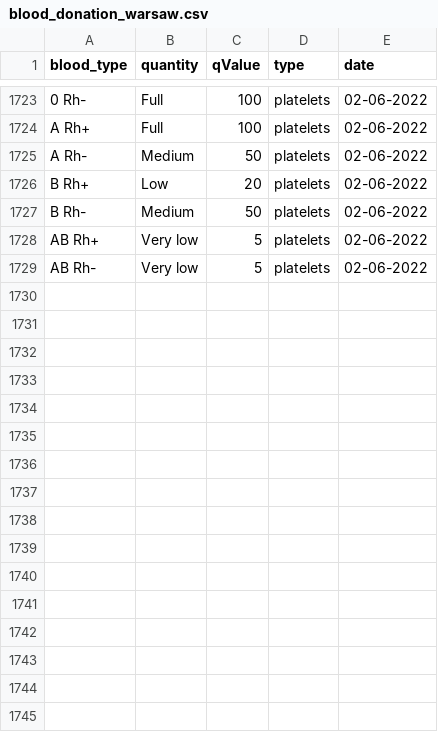
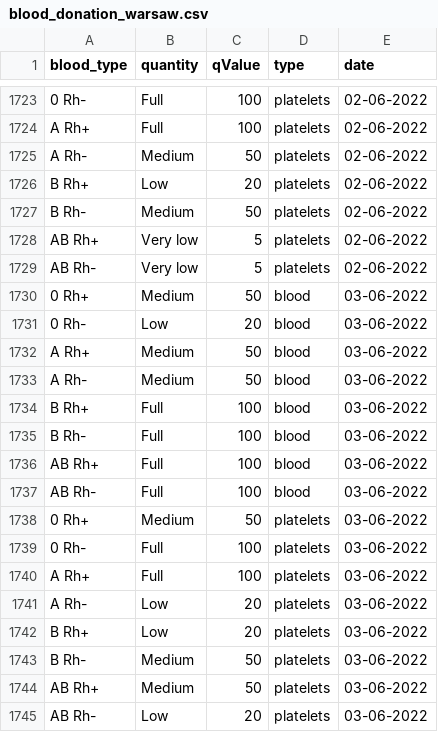
Before and after one commit to sjerzykiewicz/blood_donations_analysis, a CSV file: data/blood_donation_warsaw.csv, drawn as a sheet; only a part is shown, gaps mark what is left out; the diff names each change by its address in the sheet, - before the commit and + after, or states it on an @@ line.

Commit message:
Automated data update

```diff
--- a/data/blood_donation_warsaw.csv
+++ b/data/blood_donation_warsaw.csv
+row 1730: 0 Rh+ | Medium | 50 | blood | 03-06-2022
+row 1731: 0 Rh- | Low | 20 | blood | 03-06-2022
+row 1732: A Rh+ | Medium | 50 | blood | 03-06-2022
+row 1733: A Rh- | Medium | 50 | blood | 03-06-2022
+row 1734: B Rh+ | Full | 100 | blood | 03-06-2022
+row 1735: B Rh- | Full | 100 | blood | 03-06-2022
+row 1736: AB Rh+ | Full | 100 | blood | 03-06-2022
+row 1737: AB Rh- | Full | 100 | blood | 03-06-2022
+row 1738: 0 Rh+ | Medium | 50 | platelets | 03-06-2022
+row 1739: 0 Rh- | Full | 100 | platelets | 03-06-2022
+row 1740: A Rh+ | Full | 100 | platelets | 03-06-2022
+row 1741: A Rh- | Low | 20 | platelets | 03-06-2022
+row 1742: B Rh+ | Low | 20 | platelets | 03-06-2022
+row 1743: B Rh- | Medium | 50 | platelets | 03-06-2022
+row 1744: AB Rh+ | Medium | 50 | platelets | 03-06-2022
+row 1745: AB Rh- | Low | 20 | platelets | 03-06-2022
```
Also changed, not shown: data/blood_donation_poznan.csv.
